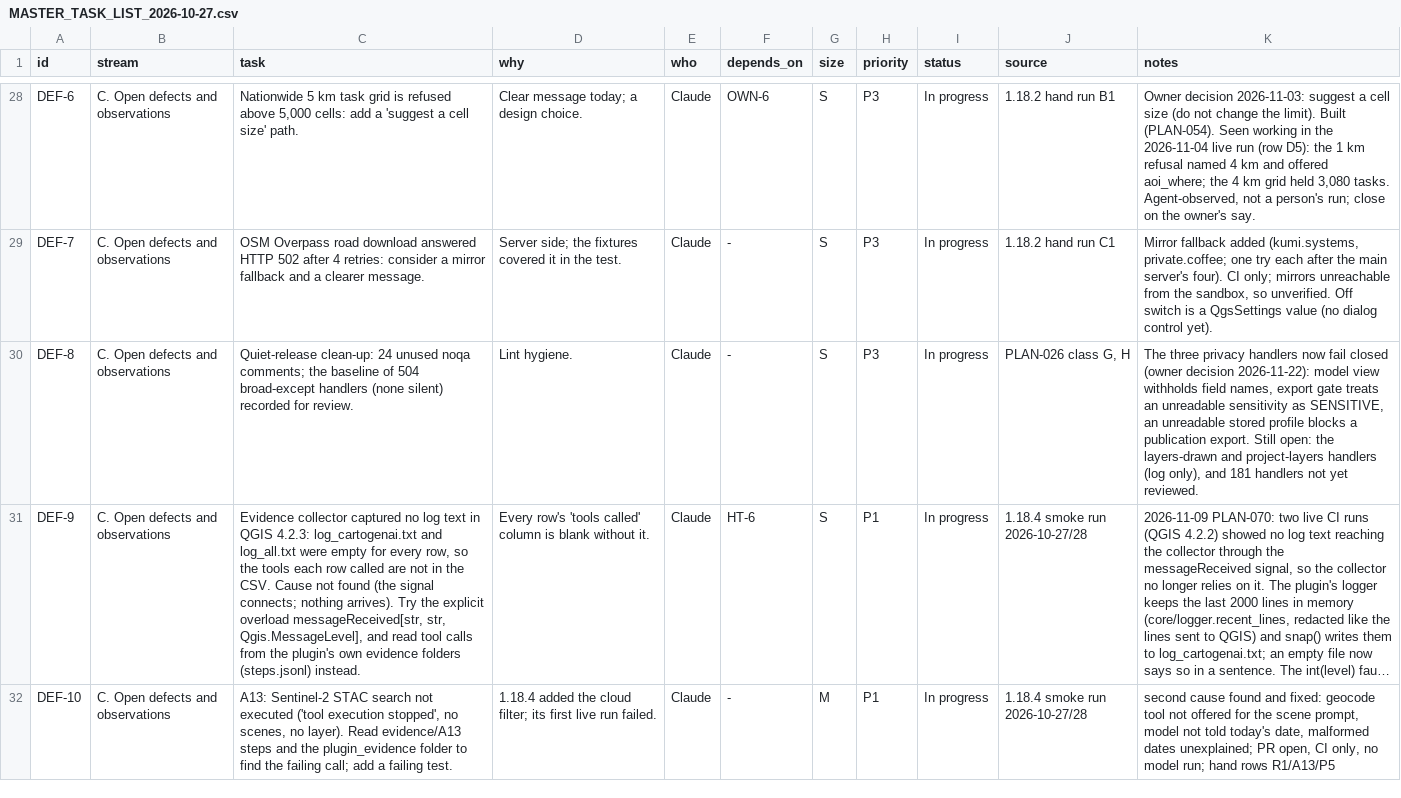
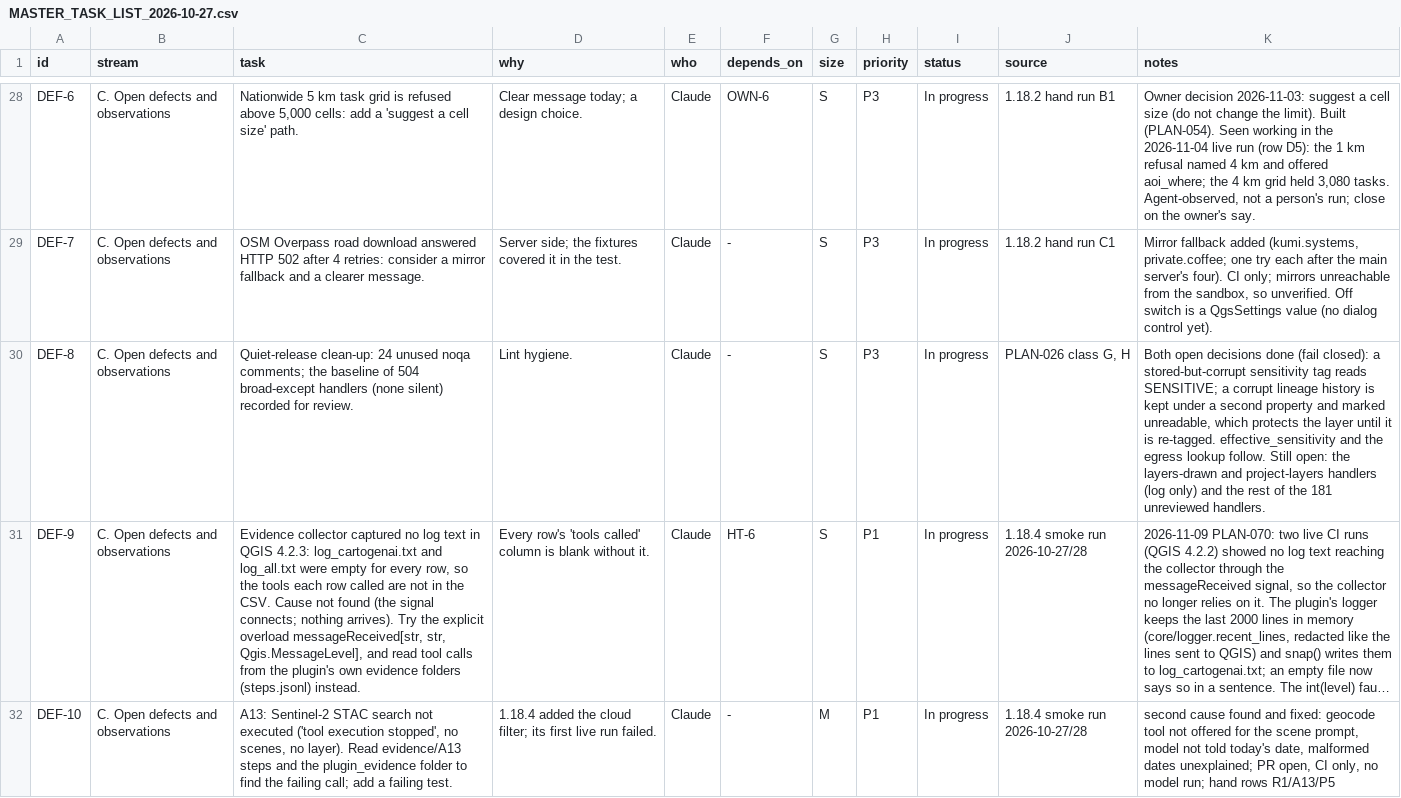
Before and after one commit to http-solution/cartogen-ai-qgis-plugin, a CSV file: docs/MASTER_TASK_LIST_2026-10-27.csv, drawn as a sheet; only a part is shown, gaps mark what is left out; long unchanged cells end in …; the diff names each change by its address in the sheet, - before the commit and + after, or states it on an @@ line.

```diff
--- a/docs/MASTER_TASK_LIST_2026-10-27.csv
+++ b/docs/MASTER_TASK_LIST_2026-10-27.csv
-K30 (notes): The three privacy handlers now fail closed (owner decision 2026-11-22): model view withholds field names, export gate treats an unreadable sensitivity as SENSITIVE, an unreadable stored profile blocks a publication export. Still open: the layers-drawn and project-layers handlers (log only), and 181 handlers not yet reviewed.
+K30 (notes): Both open decisions done (fail closed): a stored-but-corrupt sensitivity tag reads SENSITIVE; a corrupt lineage history is kept under a second property and marked unreadable, which protects the layer until it is re-tagged. effective_sensitivity and the egress lookup follow. Still open: the layers-drawn and project-layers handlers (log only) and the rest of the 181 unreviewed handlers.
```
Also changed, not shown: 8 other files.
